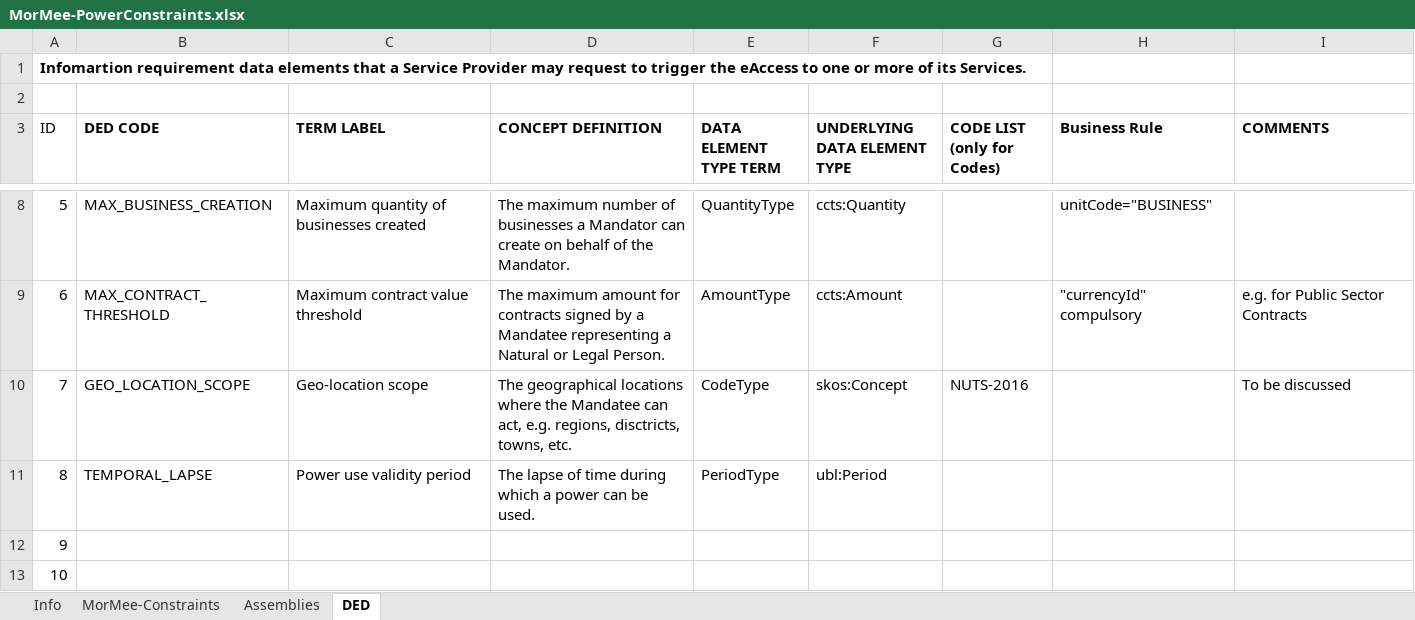
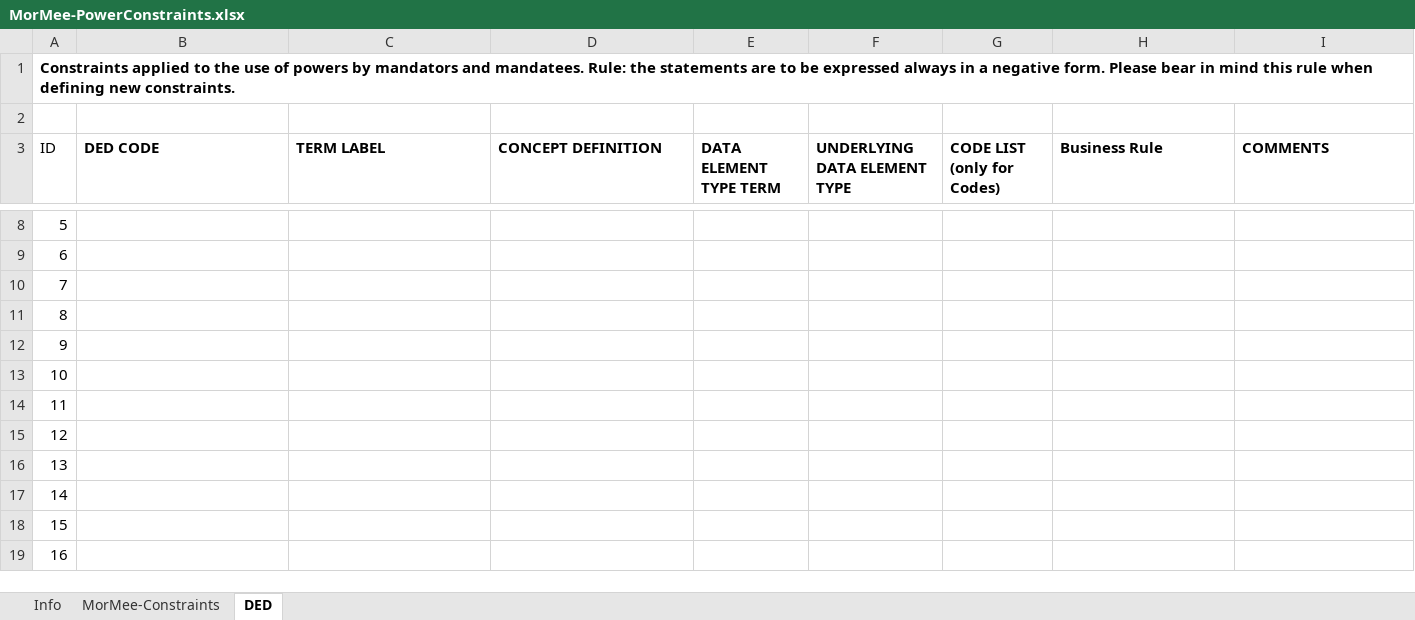
Before and after one commit to everis-rpam/RPaM-Ontology, an Excel workbook: 06-MorMee_Constraints/MorMee-PowerConstraints.xlsx, sheet DED, drawn as a sheet; only a part is shown, gaps mark what is left out; the shorter side is filled out with more unchanged rows; values as stored, in another font and other column widths than the file's, no borders; table styles not drawn; the diff covers the shown part only; the diff names each change by its address in the sheet, - before the commit and + after, or states it on an @@ line.

```diff
--- a/06-MorMee_Constraints/MorMee-PowerConstraints.xlsx (sheet DED)
+++ b/06-MorMee_Constraints/MorMee-PowerConstraints.xlsx (sheet DED)
-sheet tab: Assemblies
-A1 (ID): Infomartion requirement data elements that a Service Provider may request to trigger the eAccess to one or more of its Services.
+A1 (ID): Constraints applied to the use of powers by mandators and mandatees. Rule: the statements are to be expressed always in a negative form. Please bear in mind this rule when defining new constraints.
-B8 (DED CODE): MAX_BUSINESS_CREATION
+B8 (DED CODE): (empty)
-C8 (TERM LABEL): Maximum quantity of businesses created
+C8 (TERM LABEL): (empty)
-D8 (CONCEPT DEFINITION): The maximum number of businesses a Mandator can create on behalf of the Mandator.
+D8 (CONCEPT DEFINITION): (empty)
-E8 (DATA ELEMENT TYPE TERM): QuantityType
+E8 (DATA ELEMENT TYPE TERM): (empty)
-F8 (UNDERLYING DATA ELEMENT TYPE): ccts:Quantity
+F8 (UNDERLYING DATA ELEMENT TYPE): (empty)
-H8 (Business Rule): unitCode="BUSINESS"
+H8 (Business Rule): (empty)
-B9 (DED CODE): MAX_CONTRACT_THRESHOLD
+B9 (DED CODE): (empty)
-C9 (TERM LABEL): Maximum contract value threshold
+C9 (TERM LABEL): (empty)
-D9 (CONCEPT DEFINITION): The maximum amount for contracts signed by a Mandatee representing a Natural or Legal Person.
+D9 (CONCEPT DEFINITION): (empty)
-E9 (DATA ELEMENT TYPE TERM): AmountType
+E9 (DATA ELEMENT TYPE TERM): (empty)
-F9 (UNDERLYING DATA ELEMENT TYPE): ccts:Amount
+F9 (UNDERLYING DATA ELEMENT TYPE): (empty)
-H9 (Business Rule): "currencyId" compulsory
+H9 (Business Rule): (empty)
-I9 (COMMENTS): e.g. for Public Sector Contracts
+I9 (COMMENTS): (empty)
-B10 (DED CODE): GEO_LOCATION_SCOPE
+B10 (DED CODE): (empty)
-C10 (TERM LABEL): Geo-location scope
+C10 (TERM LABEL): (empty)
-D10 (CONCEPT DEFINITION): The geographical locations where the Mandatee can act, e.g. regions, disctricts, towns, etc.
+D10 (CONCEPT DEFINITION): (empty)
-E10 (DATA ELEMENT TYPE TERM): CodeType
+E10 (DATA ELEMENT TYPE TERM): (empty)
-F10 (UNDERLYING DATA ELEMENT TYPE): skos:Concept
+F10 (UNDERLYING DATA ELEMENT TYPE): (empty)
-G10 (CODE LIST (only for Codes)): NUTS-2016
+G10 (CODE LIST (only for Codes)): (empty)
-I10 (COMMENTS): To be discussed
+I10 (COMMENTS): (empty)
-B11 (DED CODE): TEMPORAL_LAPSE
+B11 (DED CODE): (empty)
-C11 (TERM LABEL): Power use validity period
+C11 (TERM LABEL): (empty)
-D11 (CONCEPT DEFINITION): The lapse of time during which a power can be used.
+D11 (CONCEPT DEFINITION): (empty)
-E11 (DATA ELEMENT TYPE TERM): PeriodType
+E11 (DATA ELEMENT TYPE TERM): (empty)
-F11 (UNDERLYING DATA ELEMENT TYPE): ubl:Period
+F11 (UNDERLYING DATA ELEMENT TYPE): (empty)
```
Also changed, not shown: 27 edited cells elsewhere in this sheet, sheet MorMee-Constraints, formulas that keep their value, 54 other files.
